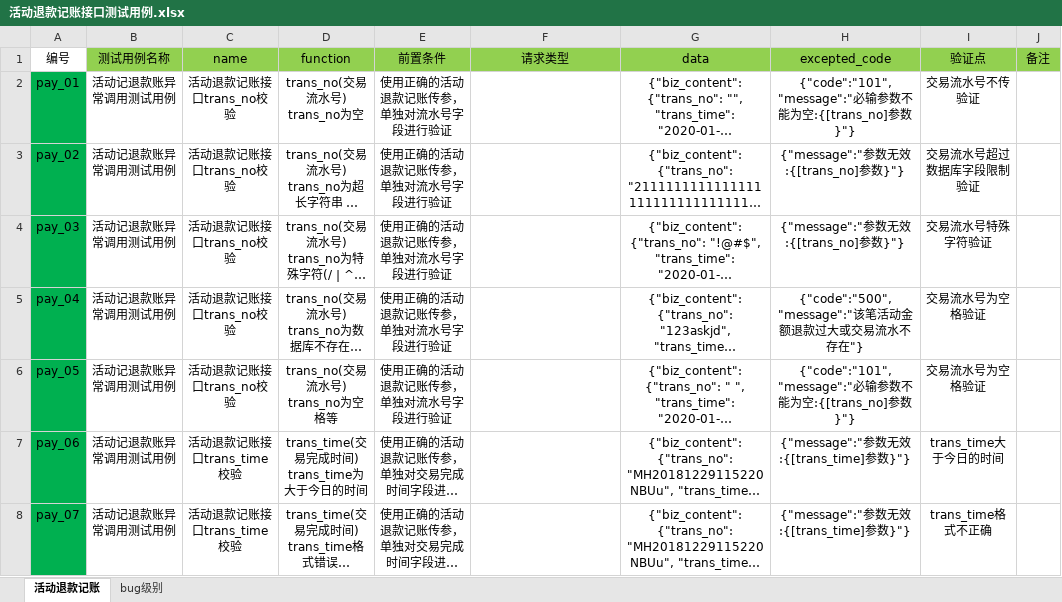
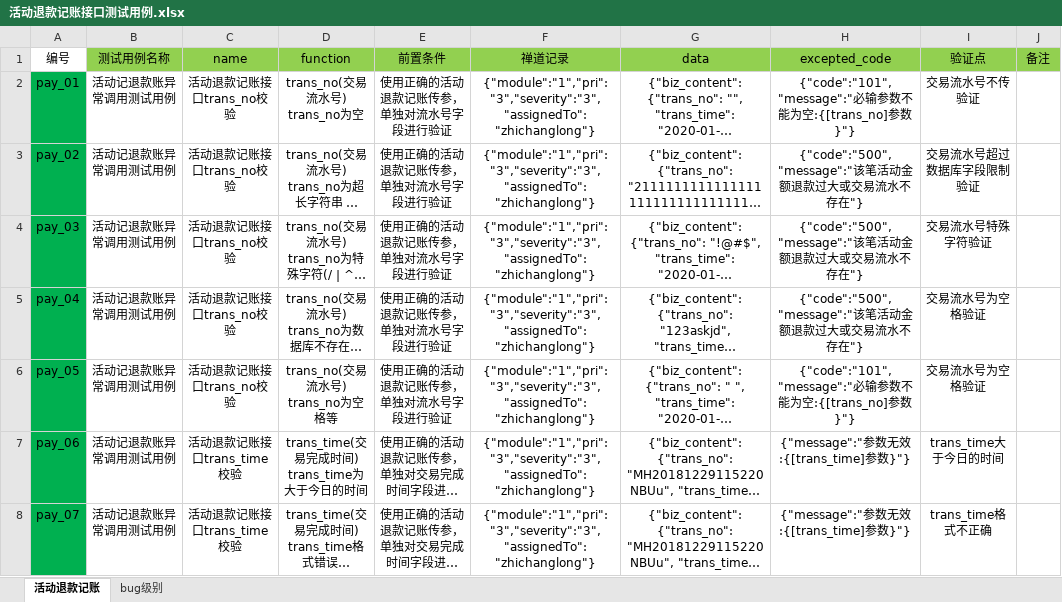
Before and after one commit to sd86519529/YzBgdMmtSysTestProject, an Excel workbook: project_data/machaccnt_pay_dispatch/活动退款记账接口测试用例.xlsx, sheet 活动退款记账, drawn as a sheet; only a part is shown; long unchanged cells end in …; values as stored, in another font and other column widths than the file's, no borders; the diff covers the shown part only; the diff names each change by its address in the sheet, - before the commit and + after, or states it on an @@ line.

```diff
--- a/project_data/machaccnt_pay_dispatch/活动退款记账接口测试用例.xlsx (sheet 活动退款记账)
+++ b/project_data/machaccnt_pay_dispatch/活动退款记账接口测试用例.xlsx (sheet 活动退款记账)
-F1: 请求类型
+F1: 禅道记录
-F2:F8 (禅道记录): (empty)
+F2:F8 (禅道记录): {"module":"1","pri":"3","severity":"3","assignedTo":"zhichanglong"}
-H3:H4 (excepted_code): {"message":"参数无效:{[trans_no]参数}"}
+H3:H4 (excepted_code): {"code":"500","message":"该笔活动金额退款过大或交易流水不存在"}
```
Also changed, not shown: 37 edited cells and cell formats elsewhere in this sheet, project_data/machaccnt_pay_dispatch/支付记账接口测试用例.xlsx, project_data/machaccnt_pay_dispatch/活动记账接口测试用例.xlsx, 38 other files.
